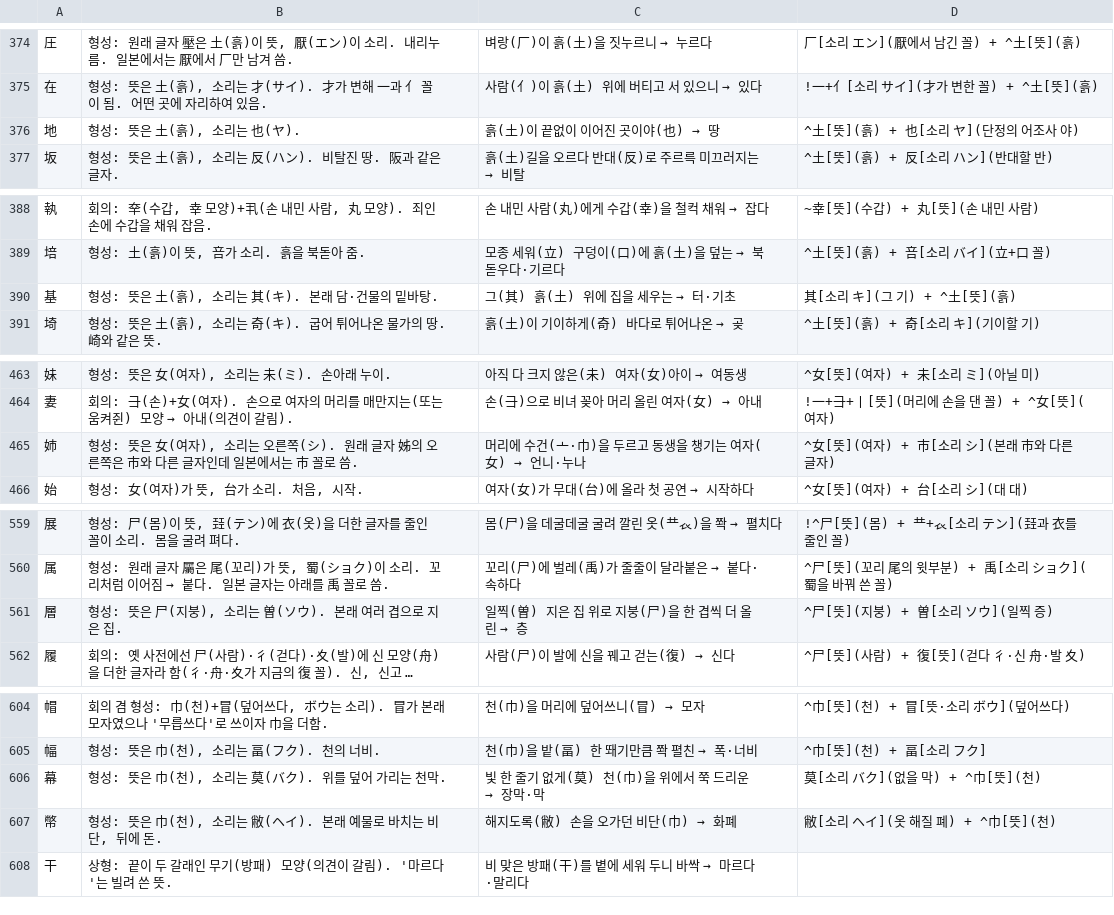
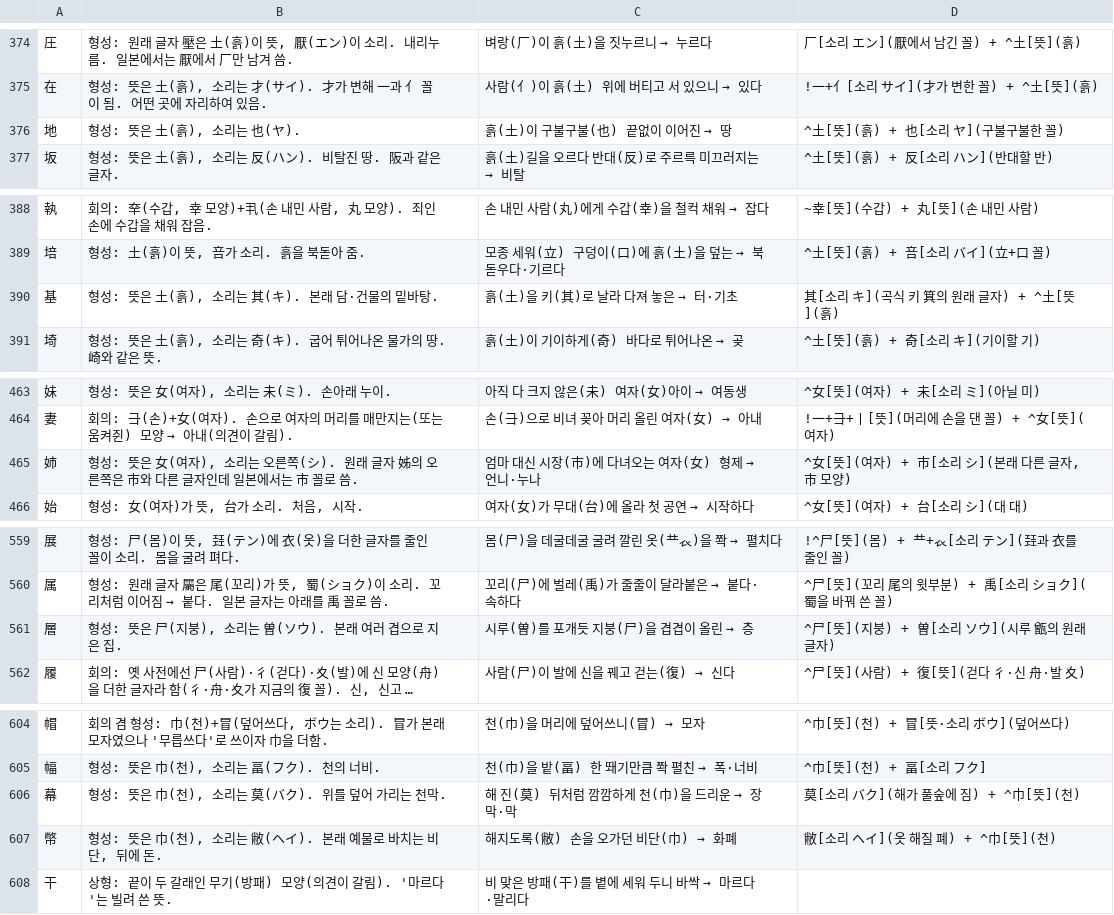
Before and after one commit to ggumtak/test, a TSV file: app/src/main/assets/origin.tsv, drawn as a sheet; only a part is shown, gaps mark what is left out; long unchanged cells end in …; the diff covers the shown part only; the diff names each change by its address in the sheet, - before the commit and + after, or states it on an @@ line.

```diff
--- a/app/src/main/assets/origin.tsv
+++ b/app/src/main/assets/origin.tsv
@@ C376: 흙(土)이 끝없이 이어진 곳이야(也) → 땅 → 흙(土)이 구불구불(也) 끝없이 이어진 → 땅 @@
-D376: ^土[뜻](흙) + 也[소리 ヤ](단정의 어조사 야)
+D376: ^土[뜻](흙) + 也[소리 ヤ](구불구불한 꼴)
@@ C390: 그(其) 흙(土) 위에 집을 세우는 → 터·기초 → 흙(土)을 키(其)로 날라 다져 놓은 → 터·기초 @@
-D390: 其[소리 キ](그 기) + ^土[뜻](흙)
+D390: 其[소리 キ](곡식 키 箕의 원래 글자) + ^土[뜻](흙)
@@ C465: 머리에 수건(亠·巾)을 두르고 동생을 챙기는 여자(女) → 언니·누나 → 엄마 대신 시장(市)에 다녀오는 여자(女) 형제 → 언니·누나 @@
-D465: ^女[뜻](여자) + 市[소리 シ](본래 市와 다른 글자)
+D465: ^女[뜻](여자) + 市[소리 シ](본래 다른 글자, 市 모양)
@@ C561: 일찍(曽) 지은 집 위로 지붕(尸)을 한 겹씩 더 올린 → 층 → 시루(曽)를 포개듯 지붕(尸)을 겹겹이 올린 → 층 @@
-D561: ^尸[뜻](지붕) + 曽[소리 ソウ](일찍 증)
+D561: ^尸[뜻](지붕) + 曽[소리 ソウ](시루 甑의 원래 글자)
@@ C606: 빛 한 줄기 없게(莫) 천(巾)을 위에서 쭉 드리운 → 장막·막 → 해 진(莫) 뒤처럼 깜깜하게 천(巾)을 드리운 → 장막·막 @@
-D606: 莫[소리 バク](없을 막) + ^巾[뜻](천)
+D606: 莫[소리 バク](해가 풀숲에 짐) + ^巾[뜻](천)
```
Also changed, not shown: 100 edited cells elsewhere in this file, app/src/main/assets/radicals.tsv, 12 other files.
